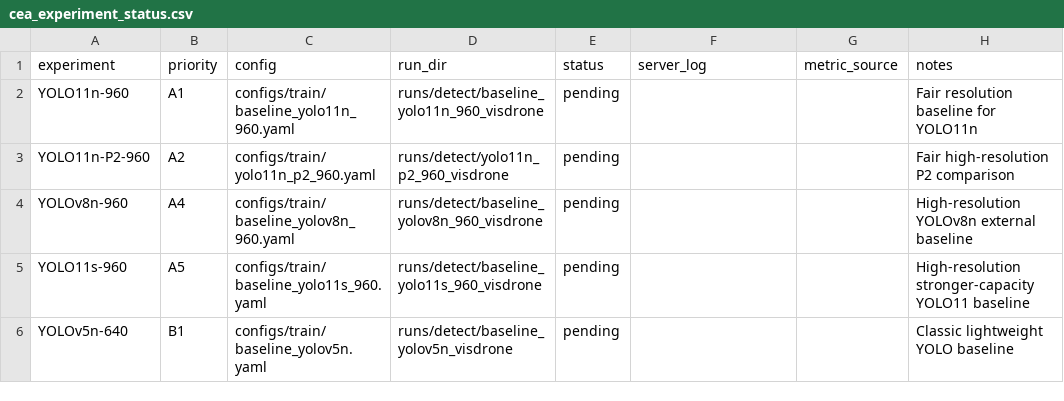
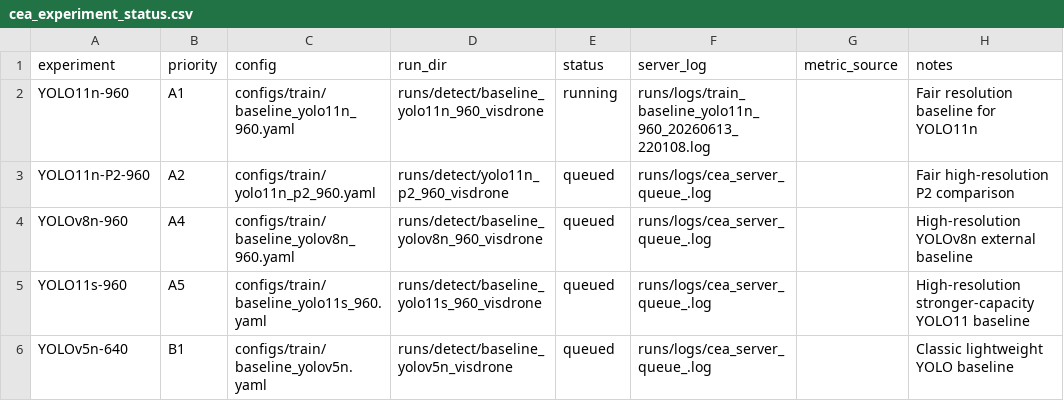
Before and after one commit to Jeremy0508-art/yolo-visdrone-project, a CSV file: paper/tables/cea_experiment_status.csv, drawn as a sheet.

Commit message:
Add CEA experiment queue and scale analysis

```diff
--- a/paper/tables/cea_experiment_status.csv
+++ b/paper/tables/cea_experiment_status.csv
@@ -1,6 +1,6 @@
 experiment,priority,config,run_dir,status,server_log,metric_source,notes
-YOLO11n-960,A1,configs/train/baseline_yolo11n_960.yaml,runs/detect/baseline_yolo11n_960_visdrone,pending,,,Fair resolution baseline for YOLO11n
-YOLO11n-P2-960,A2,configs/train/yolo11n_p2_960.yaml,runs/detect/yolo11n_p2_960_visdrone,pending,,,Fair high-resolution P2 comparison
-YOLOv8n-960,A4,configs/train/baseline_yolov8n_960.yaml,runs/detect/baseline_yolov8n_960_visdrone,pending,,,High-resolution YOLOv8n external baseline
-YOLO11s-960,A5,configs/train/baseline_yolo11s_960.yaml,runs/detect/baseline_yolo11s_960_visdrone,pending,,,High-resolution stronger-capacity YOLO11 baseline
-YOLOv5n-640,B1,configs/train/baseline_yolov5n.yaml,runs/detect/baseline_yolov5n_visdrone,pending,,,Classic lightweight YOLO baseline
+YOLO11n-960,A1,configs/train/baseline_yolo11n_960.yaml,runs/detect/baseline_yolo11n_960_visdrone,running,runs/logs/train_baseline_yolo11n_960_20260613_220108.log,,Fair resolution baseline for YOLO11n
+YOLO11n-P2-960,A2,configs/train/yolo11n_p2_960.yaml,runs/detect/yolo11n_p2_960_visdrone,queued,runs/logs/cea_server_queue_.log,,Fair high-resolution P2 comparison
+YOLOv8n-960,A4,configs/train/baseline_yolov8n_960.yaml,runs/detect/baseline_yolov8n_960_visdrone,queued,runs/logs/cea_server_queue_.log,,High-resolution YOLOv8n external baseline
+YOLO11s-960,A5,configs/train/baseline_yolo11s_960.yaml,runs/detect/baseline_yolo11s_960_visdrone,queued,runs/logs/cea_server_queue_.log,,High-resolution stronger-capacity YOLO11 baseline
+YOLOv5n-640,B1,configs/train/baseline_yolov5n.yaml,runs/detect/baseline_yolov5n_visdrone,queued,runs/logs/cea_server_queue_.log,,Classic lightweight YOLO baseline
```
Also changed, not shown: 7 other files.
